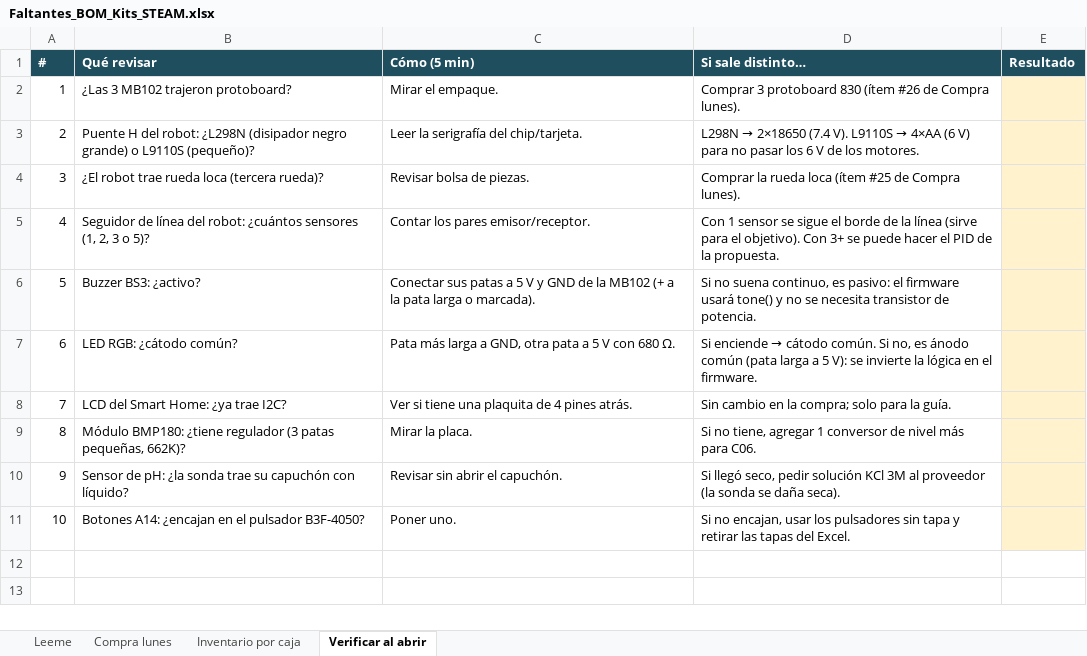
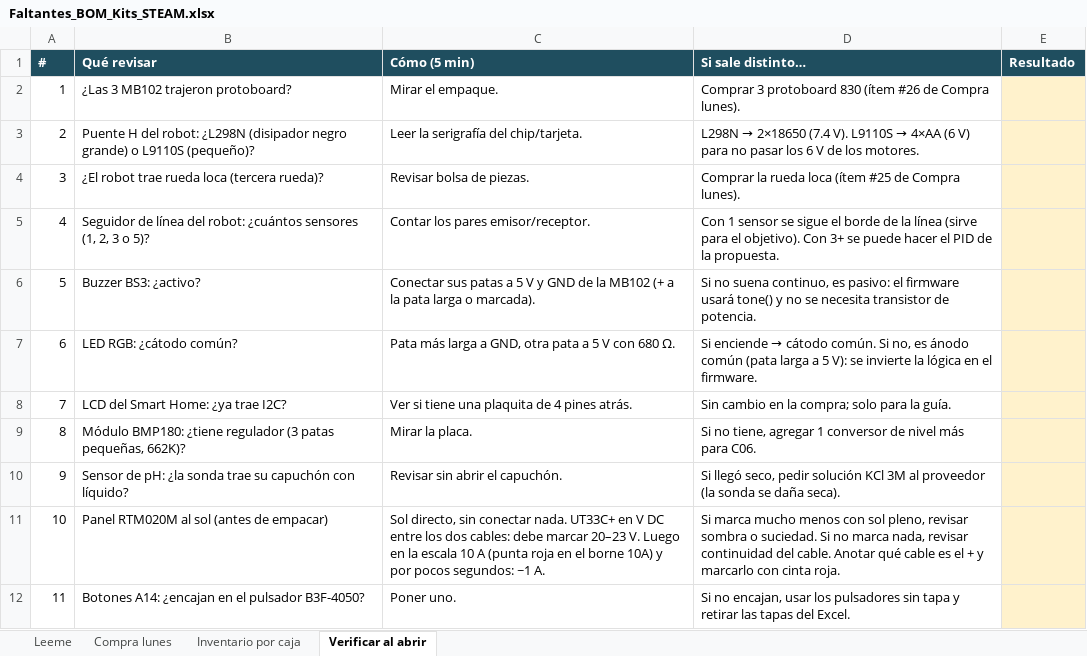
Before and after one commit to Jhonatand26/kits-steam-dislumbra, an Excel workbook: exports/Faltantes_BOM_Kits_STEAM.xlsx, sheet Verificar al abrir, drawn as a sheet; values as stored, in another font and other column widths than the file's, no borders; addresses are those after the commit; the diff names each change by its address in the sheet, - before the commit and + after, or states it on an @@ line.

```diff
--- a/exports/Faltantes_BOM_Kits_STEAM.xlsx (sheet Verificar al abrir)
+++ b/exports/Faltantes_BOM_Kits_STEAM.xlsx (sheet Verificar al abrir)
+row 11: 10 | Panel RTM020M al sol (antes de empacar) | Sol directo, sin conectar nada. UT33C+ en V DC entre los dos cables: debe marcar 20–23 V. Luego en la escala 10 A (punta roja en el borne 10A) y por pocos segundos: ~1 A. | Si marca mucho menos con sol pleno, revisar sombra o suciedad. Si no marca nada, revisar continuidad del cable. Anotar qué cable es el + y marcarlo con cinta roja.
@@ column A (#) renumbered from row 12 down @@
```
Also changed, not shown: sheet Compra lunes, sheet Inventario por caja, charts or pictures, exports/Separacion_por_caja.xlsx, 2 other files.
